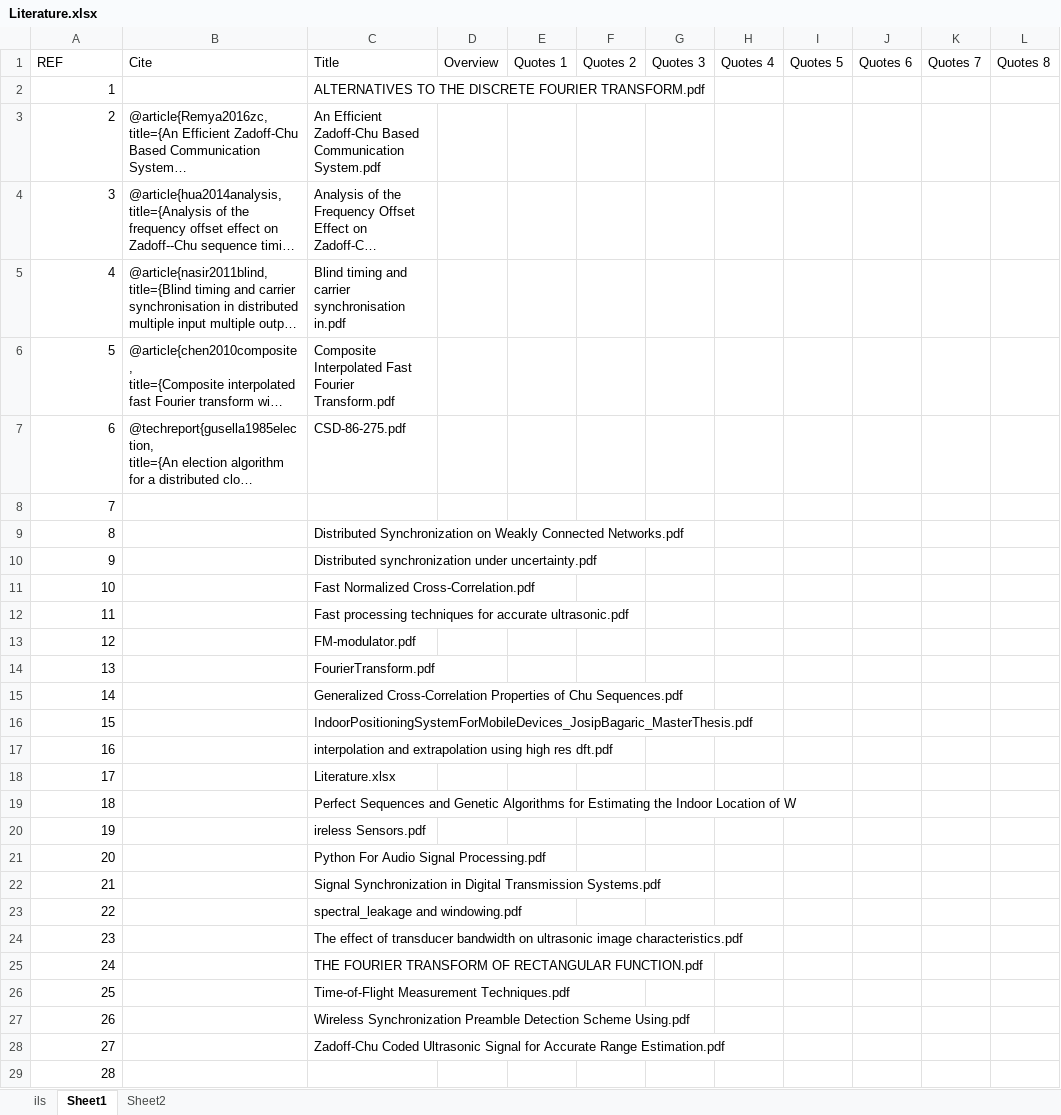
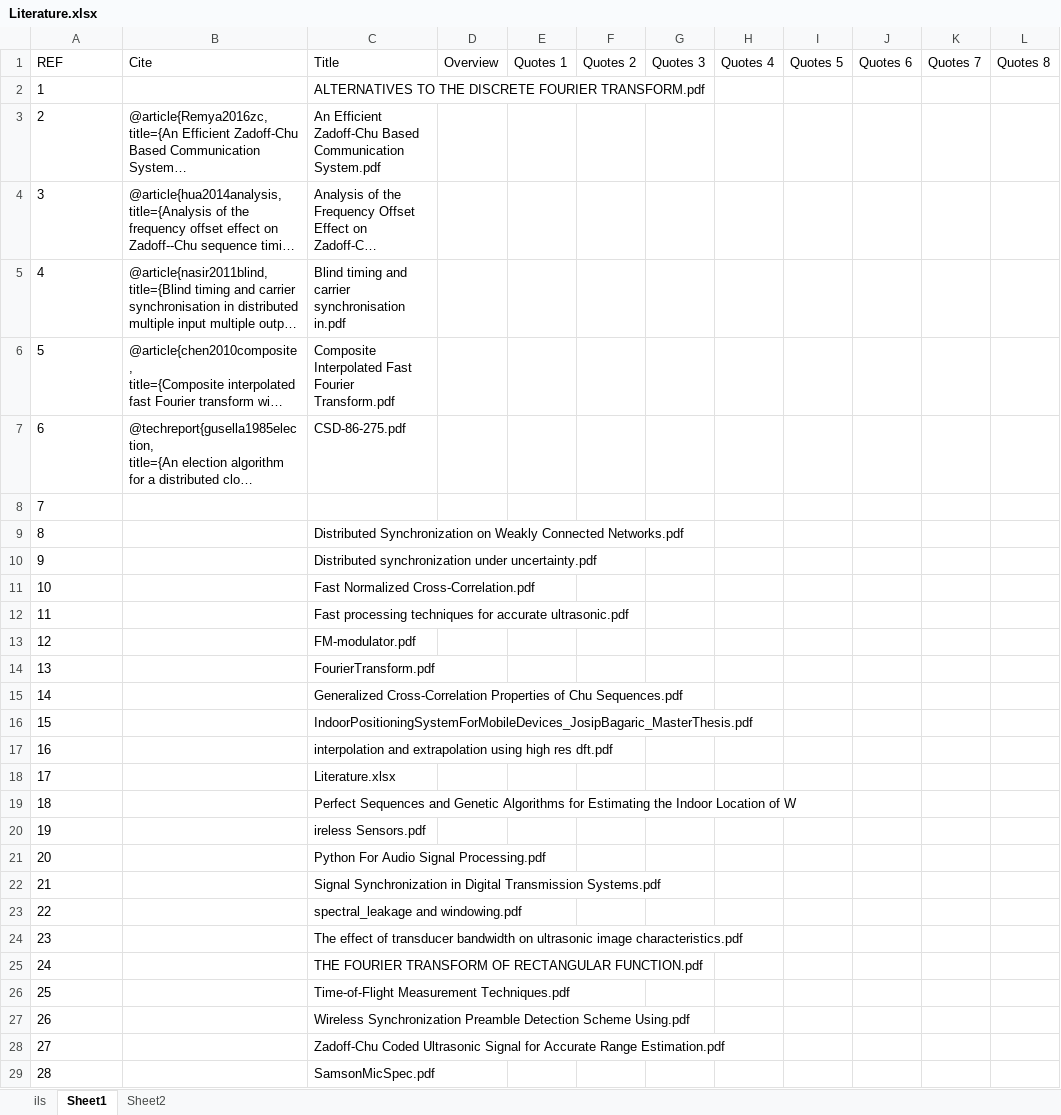
Before and after one commit to simontking/Project, an Excel workbook: Literature/Literature.xlsx, sheet Sheet1, drawn as a sheet; only a part is shown; long unchanged cells end in …; values as stored, in another font and other column widths than the file's, no borders; the diff covers the shown part only; the diff names each change by its address in the sheet, - before the commit and + after, or states it on an @@ line.

```diff
--- a/Literature/Literature.xlsx (sheet Sheet1)
+++ b/Literature/Literature.xlsx (sheet Sheet1)
-A2:A29 alignment: right
+A2:A29 alignment: left
-C29: (empty)
+C29: SamsonMicSpec.pdf
```
Also changed, not shown: 11 added rows, 20 edited cells and cell formats elsewhere in this sheet, 2 other files.
